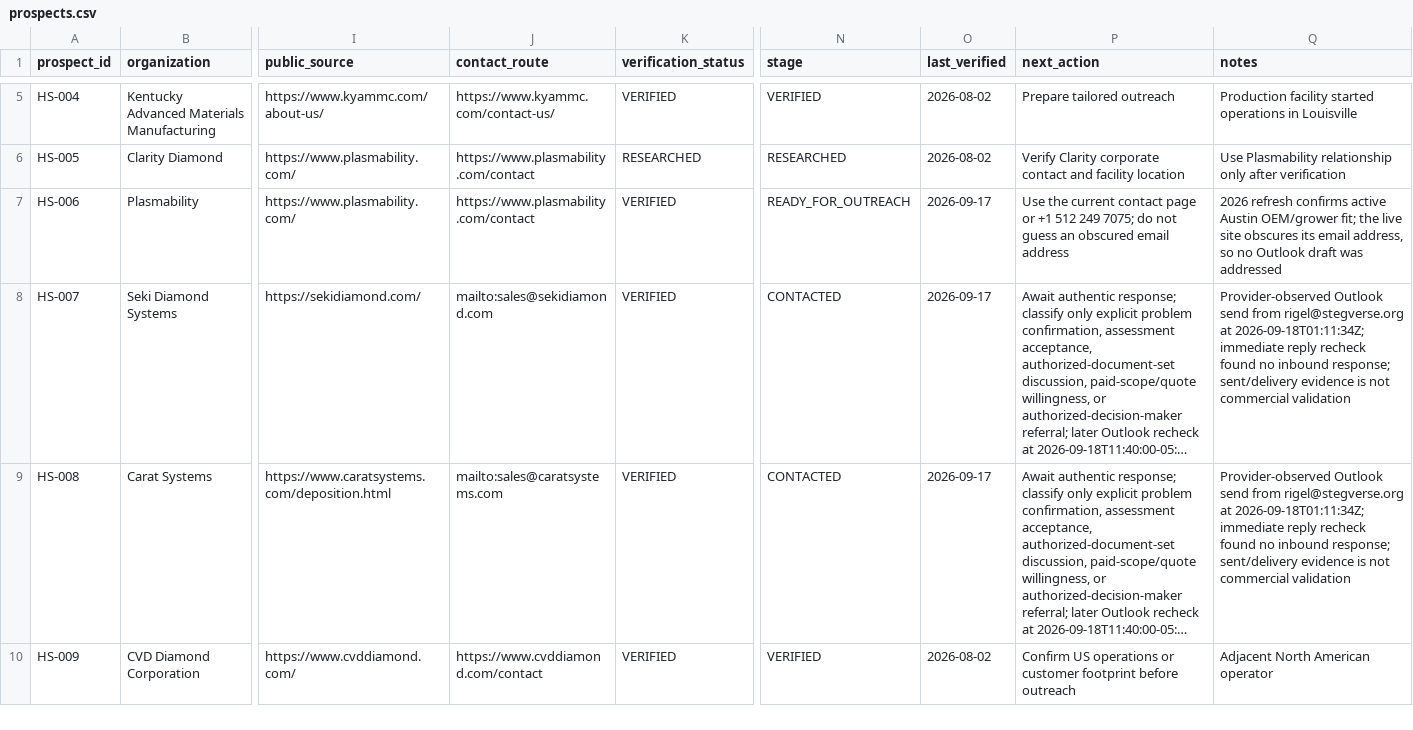
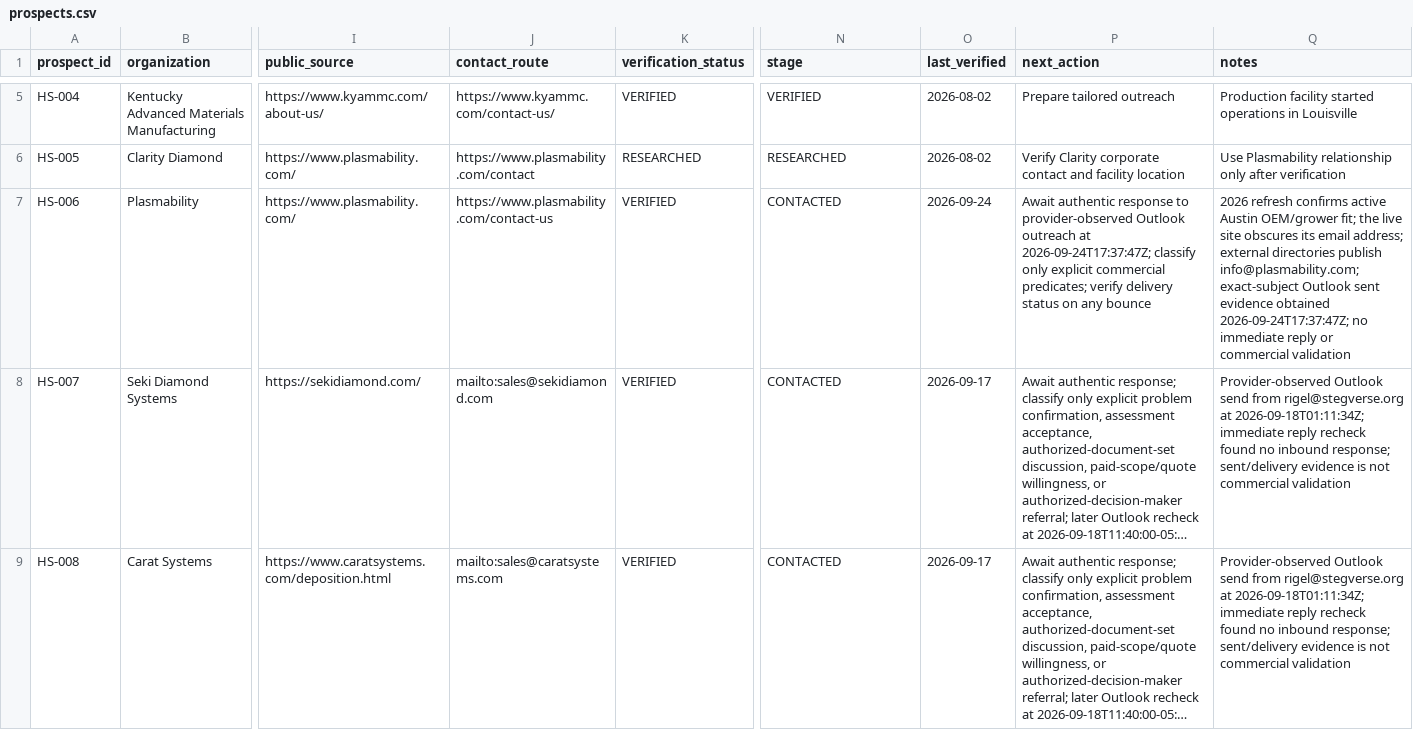
Before and after one commit to StegVerse-Labs/DiamondOps-Core, a CSV file: customer-acquisition/hydrasafe/prospects.csv, drawn as a sheet; only a part is shown, gaps mark what is left out; the shorter side is filled out with more unchanged rows; long unchanged cells end in …; the diff names each change by its address in the sheet, - before the commit and + after, or states it on an @@ line.

Commit message:
Advance Plasmability to CONTACTED on Outlook sent evidence (#7)
* Document Plasmability Outlook sent evidence and five-contact cohort

* Document Plasmability Outlook sent evidence and five-contact cohort

* Document Plasmability Outlook sent evidence and five-contact cohort

* Document Plasmability Outlook sent evidence and five-contact cohort

```diff
--- a/customer-acquisition/hydrasafe/prospects.csv
+++ b/customer-acquisition/hydrasafe/prospects.csv
-J7 (contact_route): https://www.plasmability.com/contact
+J7 (contact_route): https://www.plasmability.com/contact-us
-N7 (stage): READY_FOR_OUTREACH
+N7 (stage): CONTACTED
-O7 (last_verified): 2026-09-17
+O7 (last_verified): 2026-09-24
-P7 (next_action): Use the current contact page or +1 512 249 7075; do not guess an obscured email address
+P7 (next_action): Await authentic response to provider-observed Outlook outreach at 2026-09-24T17:37:47Z; classify only explicit commercial predicates; verify delivery status on any bounce
-Q7 (notes): …its email address, so no Outlook draft was addressed
+Q7 (notes): …its email address; external directories publish info@plasmability.com; exact-subject Outlook sent evidence obtained 2026-09-24T17:37:47Z; no immediate reply or commercial validation
```
Also changed, not shown: 3 other files.
